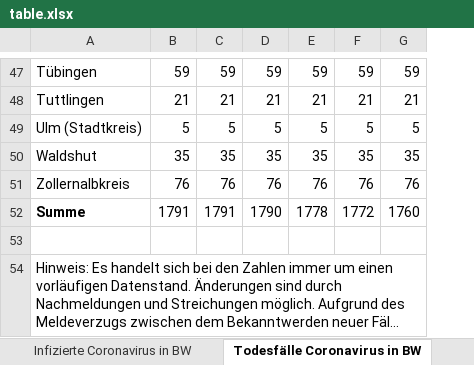
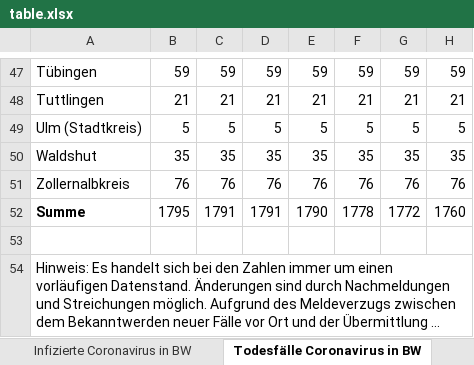
Before and after one commit to taufanardi/BW-corona-map, an Excel workbook: assets/table.xlsx, sheet Todesfälle Coronavirus in BW, drawn as a sheet; only a part is shown, gaps mark what is left out; long unchanged cells end in …; values as stored, in another font and other column widths than the file's, no borders; the diff covers the shown part only; the diff names each change by its address in the sheet, - before the commit and + after, or states it on an @@ line.

```diff
--- a/assets/table.xlsx (sheet Todesfälle Coronavirus in BW)
+++ b/assets/table.xlsx (sheet Todesfälle Coronavirus in BW)
+column E, rows 47-52: 59 | 21 | 5 | 35 | 76 | 1790
-B52: 1791
+B52: 1795
-D52: 1790
+D52: 1791
```
Also changed, not shown: 8 edited cells elsewhere in this sheet, sheet Infizierte Coronavirus in BW, formulas that keep their value, 2 other files.
